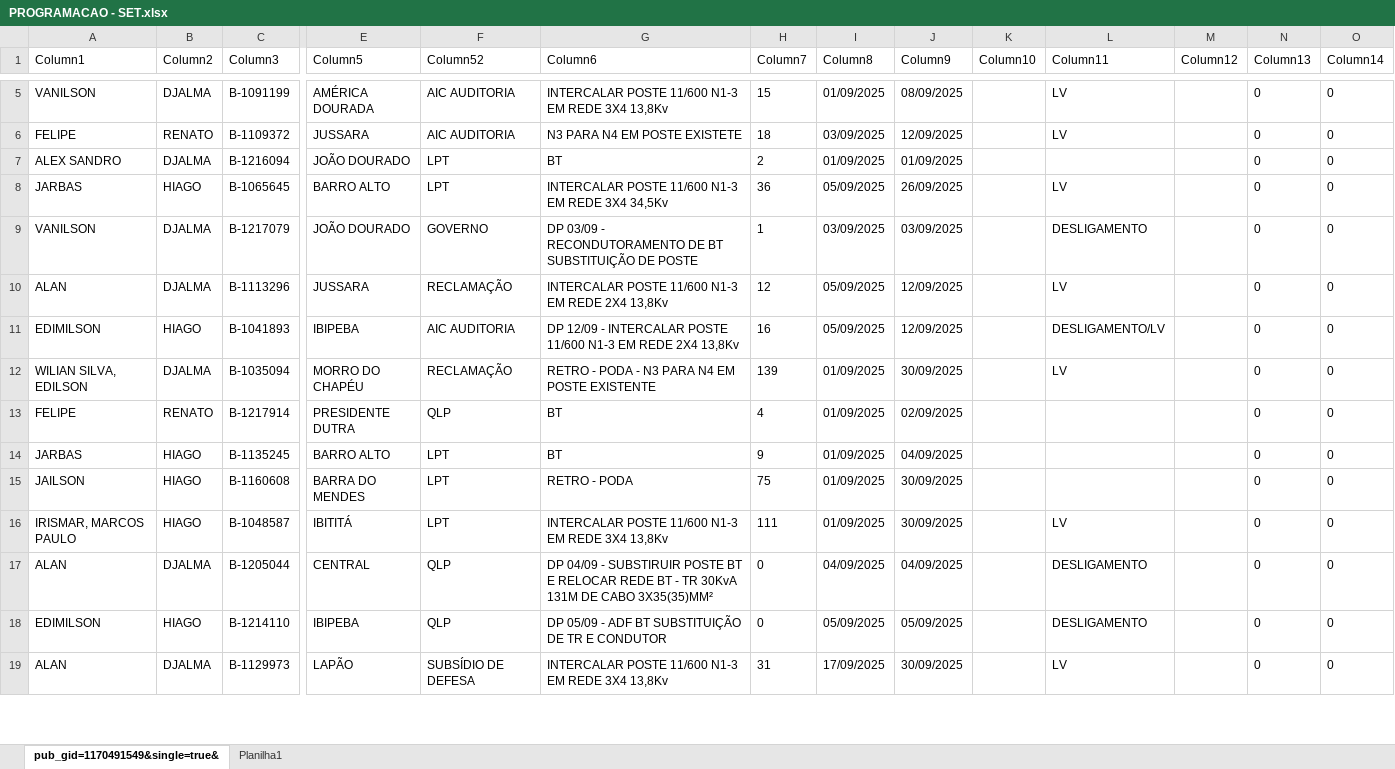
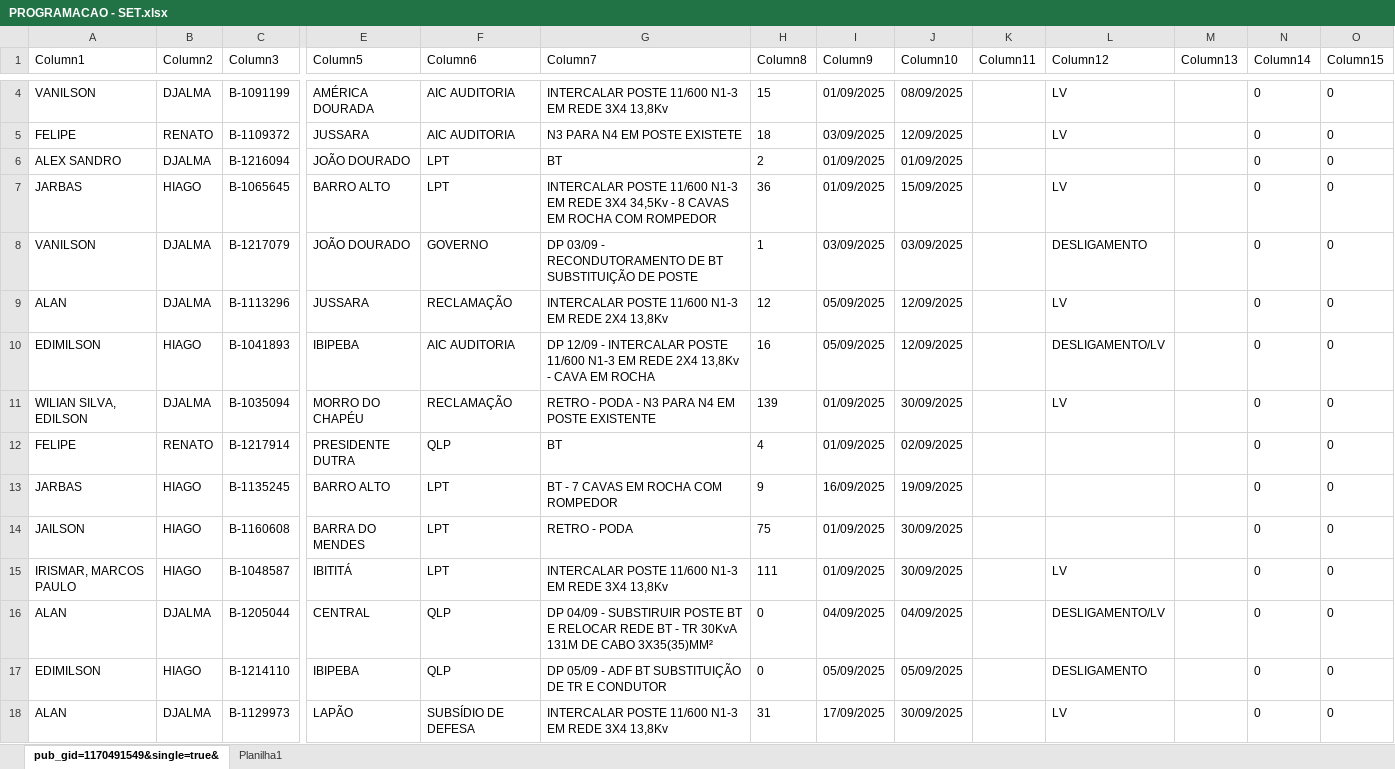
Before and after one commit to joaovctdev/ProgramacaoNortetech, an Excel workbook: PROGRAMACAO - SET.xlsx, sheet pub_gid=1170491549&single=true&, drawn as a sheet; only a part is shown, gaps mark what is left out; values as stored, in another font and other column widths than the file's, no borders; table styles not drawn; addresses are those after the commit; the diff covers the shown part only; the diff names each change by its address in the sheet, - before the commit and + after, or states it on an @@ line.

```diff
--- a/PROGRAMACAO - SET.xlsx (sheet pub_gid=1170491549&single=true&)
+++ b/PROGRAMACAO - SET.xlsx (sheet pub_gid=1170491549&single=true&)
-F1: Column52
+F1: Column6
-G1: Column6
+G1: Column7
-H1: Column7
+H1: Column8
-I1: Column8
+I1: Column9
-J1: Column9
+J1: Column10
-K1: Column10
+K1: Column11
-L1: Column11
+L1: Column12
-M1: Column12
+M1: Column13
-N1: Column13
+N1: Column14
-O1: Column14
+O1: Column15
-G7 (Column7): …3X4 34,5Kv
+G7 (Column7): …3X4 34,5Kv - 8 CAVAS EM ROCHA COM ROMPEDOR
-I7 (Column9): 05/09/2025
+I7 (Column9): 01/09/2025
-J7 (Column10): 26/09/2025
+J7 (Column10): 15/09/2025
-G10 (Column7): …2X4 13,8Kv
+G10 (Column7): …2X4 13,8Kv - CAVA EM ROCHA
-G13 (Column7): BT
+G13 (Column7): BT - 7 CAVAS EM ROCHA COM ROMPEDOR
-I13 (Column9): 01/09/2025
+I13 (Column9): 16/09/2025
-J13 (Column10): 04/09/2025
+J13 (Column10): 19/09/2025
-L16 (Column12): DESLIGAMENTO
+L16 (Column12): DESLIGAMENTO/LV
```
Also changed, not shown: 1 removed row and 5 edited cells elsewhere in this sheet, 2 other files.
